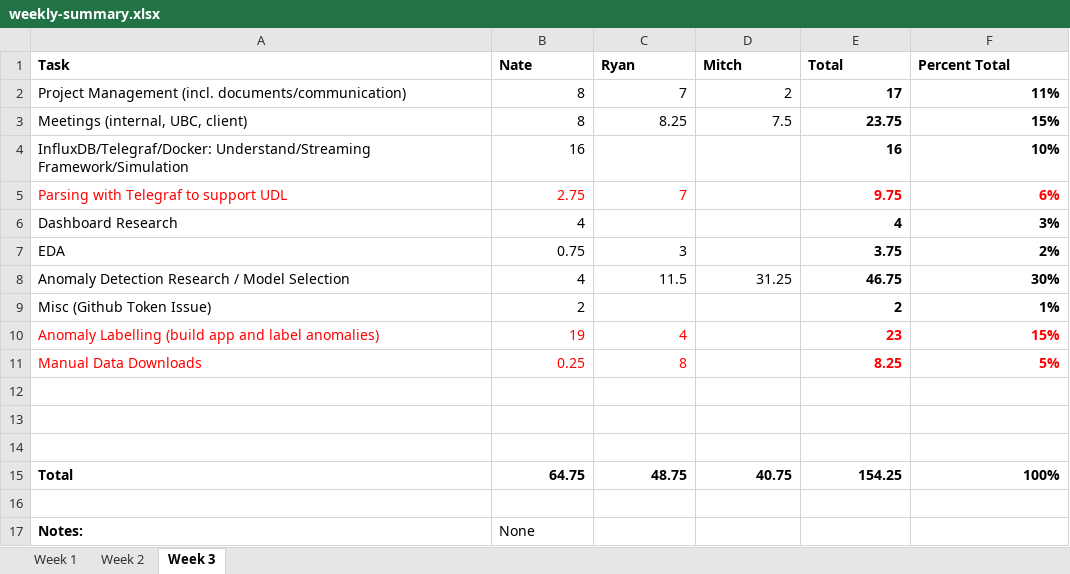
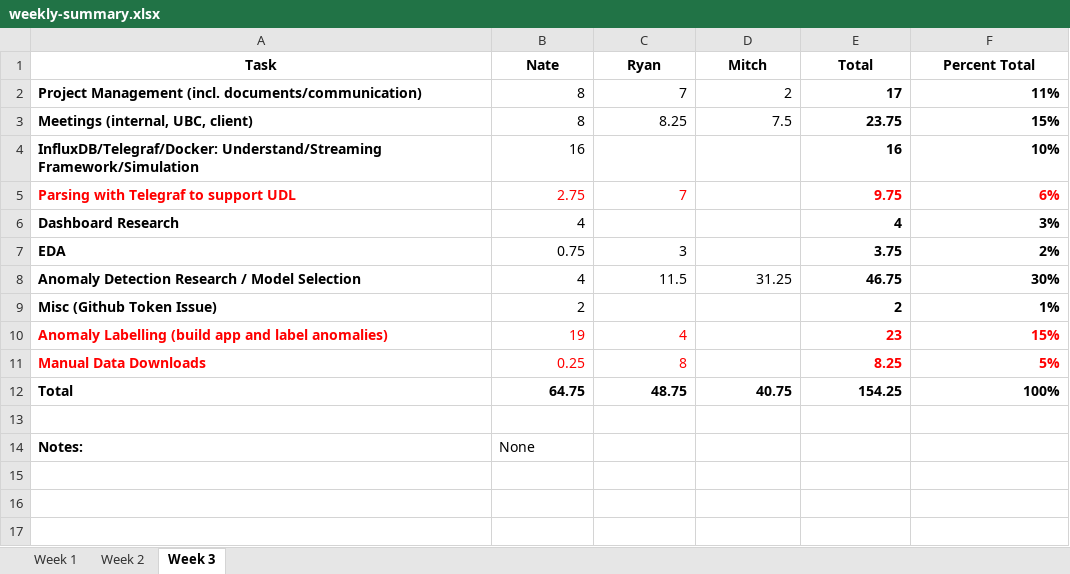
Before and after one commit to ubco-mds-2020-labs/w2020-data599-capstone-projects-ubc-udl, an Excel workbook: personal-logs/weekly-summary.xlsx, sheet Week 3, drawn as a sheet; values as stored, in another font and other column widths than the file's, no borders; the diff names each change by its address in the sheet, - before the commit and + after, or states it on an @@ line.

Commit message:
update weekly progress doc

```diff
--- a/personal-logs/weekly-summary.xlsx (sheet Week 3)
+++ b/personal-logs/weekly-summary.xlsx (sheet Week 3)
-A1:F1 alignment: left
+A1:F1 alignment: center
-A2:A11 bold: off
+A2:A11 bold: on
-row 12: (empty)
-row 13: (empty)
-row 14: (empty)
```
Also changed, not shown: 2 other files.
